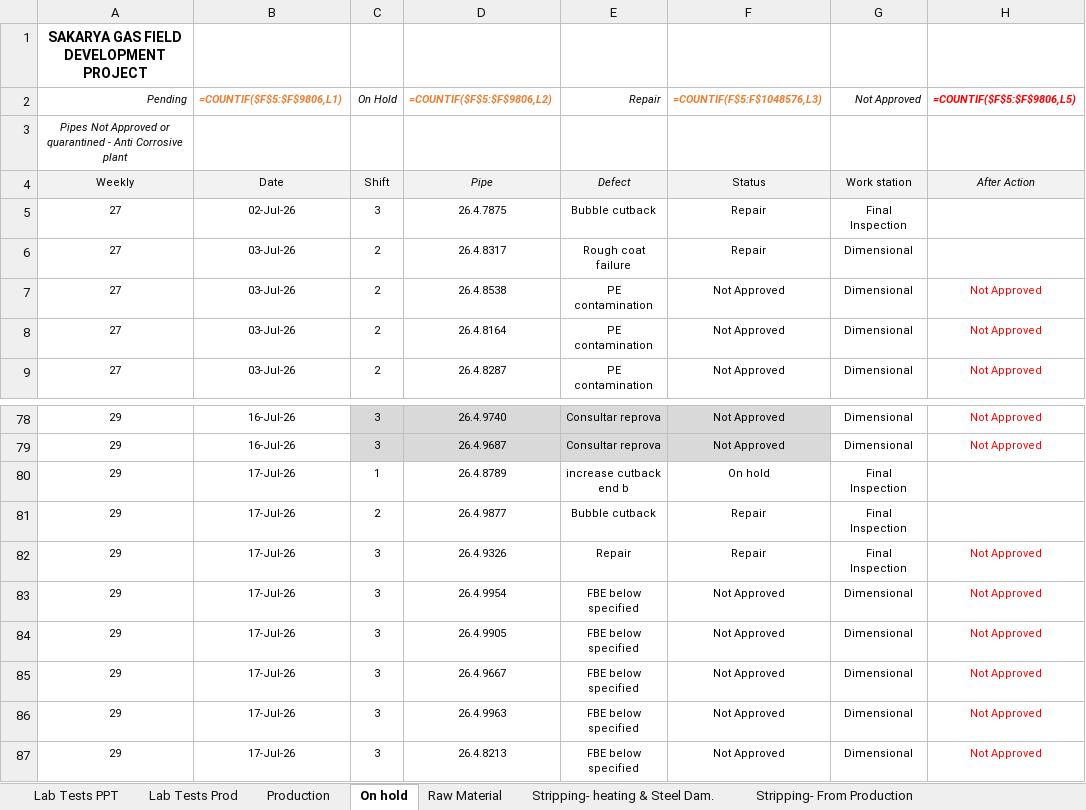
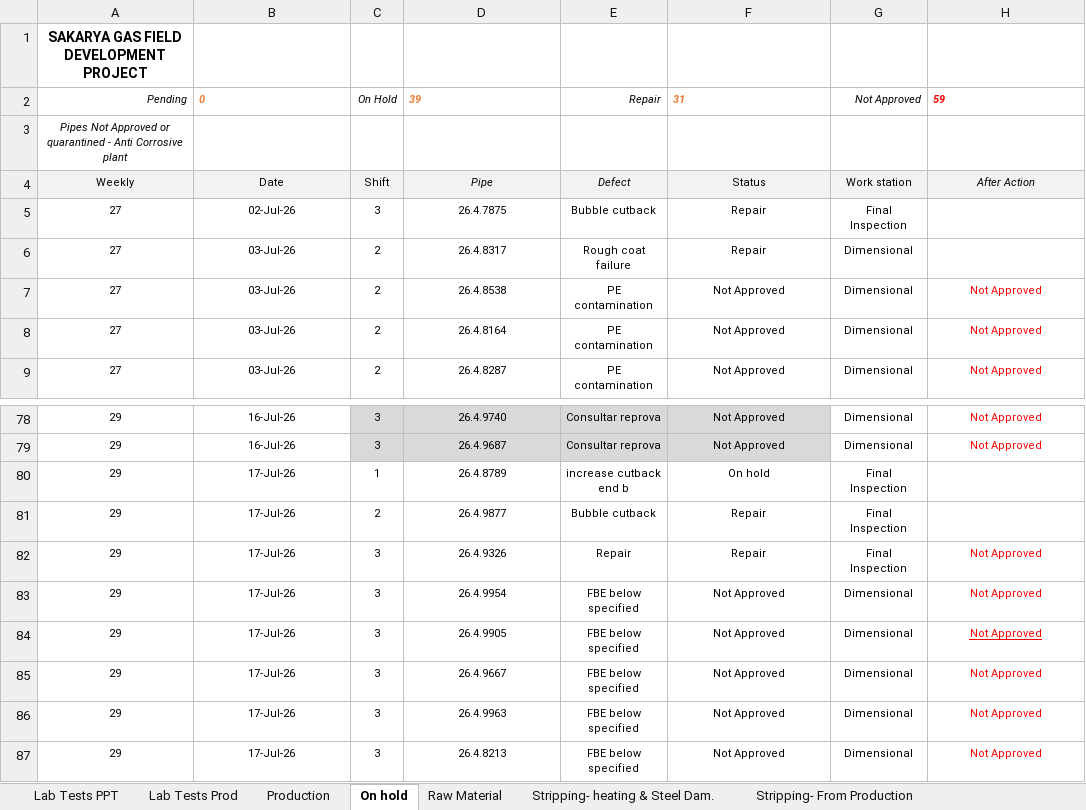
Before and after one commit to fanatics-hue/sakarya-dashboard, an Excel workbook: 3LPP Sakarya Inspection Overall Status as of 07.26.2026.xlsm, sheet On hold, drawn as a sheet; only a part is shown, gaps mark what is left out; values as stored, in another font and other column widths than the file's, no borders; formulas without a stored value are shown as written; charts and pictures and conditional formats and table styles not drawn; the diff names each change by its address in the sheet, - before the commit and + after, or states it on an @@ line.

```diff
--- a/3LPP Sakarya Inspection Overall Status as of 07.26.2026.xlsm (sheet On hold)
+++ b/3LPP Sakarya Inspection Overall Status as of 07.26.2026.xlsm (sheet On hold)
-B2: =COUNTIF($F$5:$F$9806,L1)
+B2: 0
-D2: =COUNTIF($F$5:$F$9806,L2)
+D2: 39
-F2: =COUNTIF(F$5:F$1048576,L3)
+F2: 31
-H2: =COUNTIF($F$5:$F$9806,L5)
+H2: 59
-H84 underline: off
+H84 underline: on
```
Also changed, not shown: sheet Stripping- From Production, sheet Stripping- heating & Steel Dam., sheet Production, sheet Lab Tests Prod, sheet Lab Tests PPT, charts or pictures, 3LPP Sakarya Inspection Overall Status as of 07.25.2026.xlsm, 1 other file.
